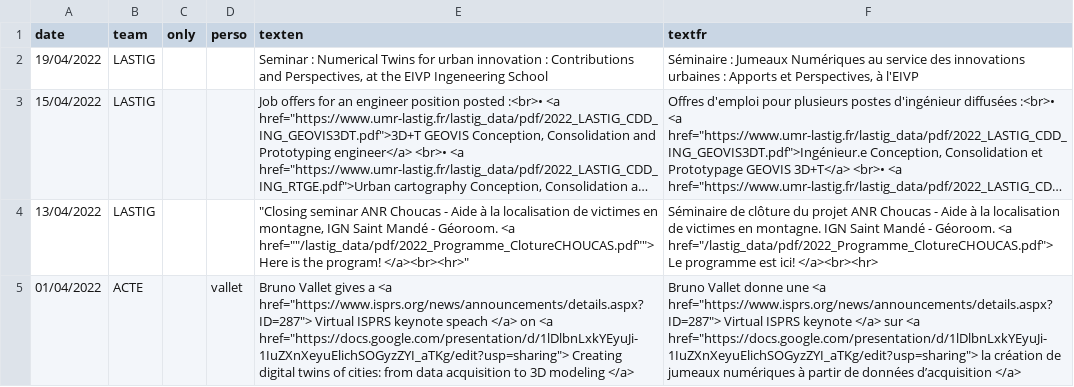
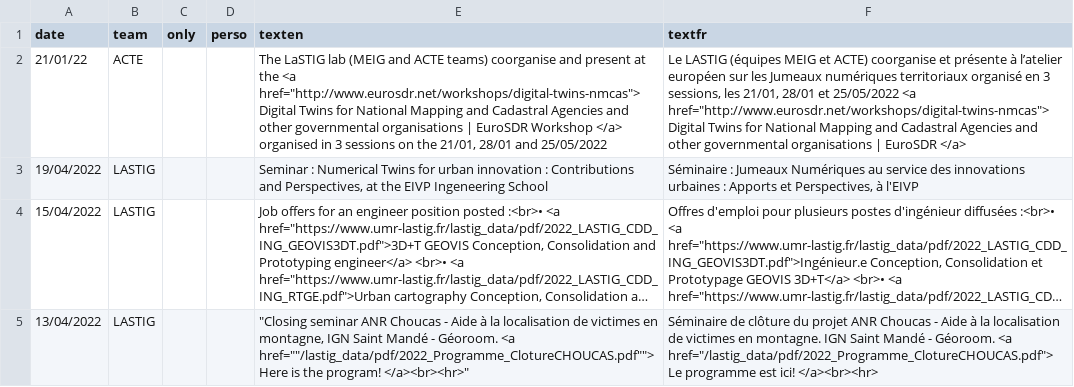
Before and after one commit to umrlastig/lastig_data, a CSV file: news.csv, drawn as a sheet; only a part is shown; the shorter side is filled out with more unchanged rows; long unchanged cells end in …; the diff names each change by its address in the sheet, - before the commit and + after, or states it on an @@ line.

Commit message:
EuroSDR workshop

```diff
--- a/news.csv
+++ b/news.csv
+row 2: 21/01/22 | ACTE |  |  | The LaSTIG lab (MEIG and ACTE teams) coorganise and present at the <a href="http://www.eurosdr.net/workshops/digital-twins-nmcas"> Digital Twins for National Mapping and Cadastral Agencies and other governmental organisations | EuroSDR Workshop </a> organised in 3 sessions on the 21/01, 28/01 and 25/05/2022 | Le LASTIG (équipes MEIG et ACTE) coorganise et présente à l’atelier européen sur les Jumeaux numériques territoriaux organisé en 3 sessions, les 21/01, 28/01 et 25/05/2022 <a href="http://www.eurosdr.net/workshops/digital-twins-nmcas"> Digital Twins for National Mapping and Cadastral Agencies and other governmental organisations | EuroSDR </a>
```
